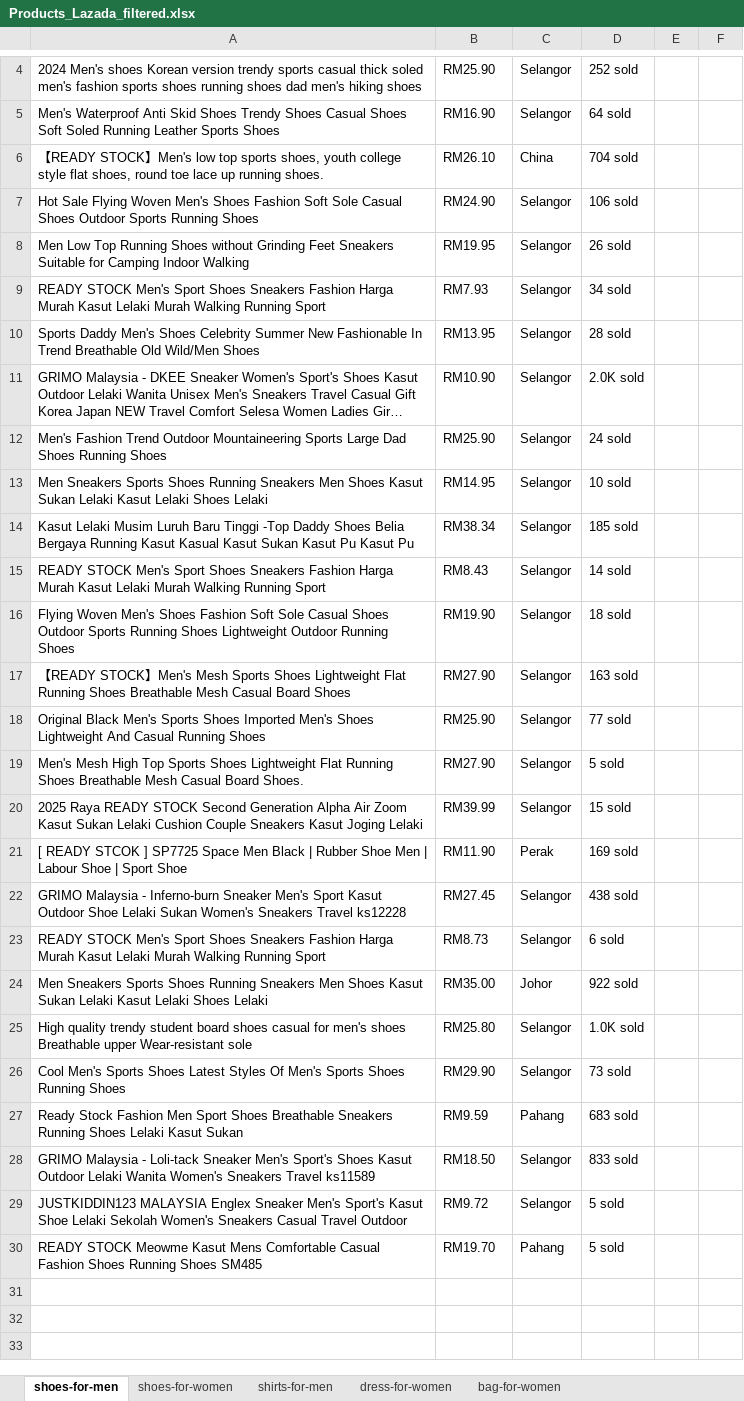
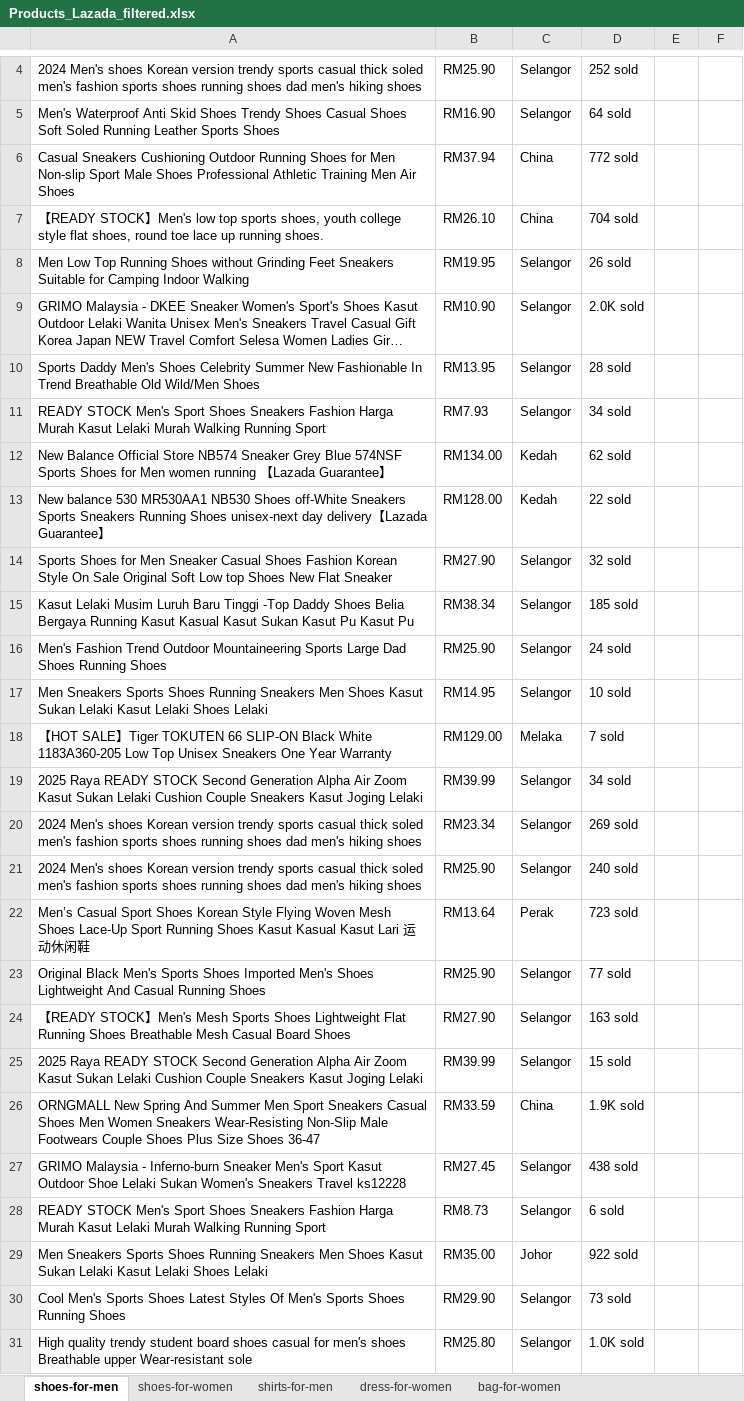
Before and after one commit to Ryan-HJLiu/AN6817-TeamProject, an Excel workbook: Data/Products_Lazada_filtered.xlsx, sheet shoes-for-men, drawn as a sheet; only a part is shown, gaps mark what is left out; long unchanged cells end in …; values as stored, in another font and other column widths than the file's, no borders; removed rows and columns are numbered as before the commit, all else as after; the diff names each change by its address in the sheet, - before the commit and + after, or states it on an @@ line.

```diff
--- a/Data/Products_Lazada_filtered.xlsx (sheet shoes-for-men)
+++ b/Data/Products_Lazada_filtered.xlsx (sheet shoes-for-men)
+row 6: Casual Sneakers Cushioning Outdoor Running Shoes for Men Non-slip Sport Male Shoes Professional Athletic Training Men Air Shoes | RM37.94 | China | 772 sold
-row 7: Hot Sale Flying Woven Men's Shoes Fashion Soft Sole Casual Shoes Outdoor Sports Running Shoes | RM24.90 | Selangor | 106 sold
@@ row 11 moved to row 9: GRIMO Malaysia - DKEE Sneaker Women's Sp… @@
+row 10: Sports Daddy Men's Shoes Celebrity Summer New Fashionable In Trend Breathable Old Wild/Men Shoes | RM13.95 | Selangor | 28 sold
+row 12: New Balance Official Store NB574 Sneaker Grey Blue 574NSF Sports Shoes for Men women running 【Lazada Guarantee】 | RM134.00 | Kedah | 62 sold
+row 13: New balance 530 MR530AA1 NB530 Shoes off-White Sneakers Sports Sneakers Running Shoes unisex-next day delivery【Lazada Guarantee】 | RM128.00 | Kedah | 22 sold
-A14: Sports Daddy Men's Shoes Celebrity Summer New Fashionable In Trend Breathable Old Wild/Men Shoes
+A14: Sports Shoes for Men Sneaker Casual Shoes Fashion Korean Style On Sale Original Soft Low top Shoes New Flat Sneaker
-B14: RM13.95
+B14: RM27.90
-D14: 28 sold
+D14: 32 sold
@@ row 14 moved to row 15: Kasut Lelaki Musim Luruh Baru Tinggi -To… @@
+row 18: 【HOT SALE】Tiger TOKUTEN 66 SLIP-ON Black White 1183A360-205 Low Top Unisex Sneakers One Year Warranty | RM129.00 | Melaka | 7 sold
-A19: READY STOCK Men's Sport Shoes Sneakers Fashion Harga Murah Kasut Lelaki Murah Walking Running Sport
+A19: 2025 Raya READY STOCK Second Generation Alpha Air Zoom Kasut Sukan Lelaki Cushion Couple Sneakers Kasut Joging Lelaki
-B19: RM8.43
+B19: RM39.99
-D19: 14 sold
+D19: 34 sold
+row 20: 2024 Men's shoes Korean version trendy sports casual thick soled men's fashion sports shoes running shoes dad men's hiking shoes | RM23.34 | Selangor | 269 sold
+row 21: 2024 Men's shoes Korean version trendy sports casual thick soled men's fashion sports shoes running shoes dad men's hiking shoes | RM25.90 | Selangor | 240 sold
+row 22: Men’s Casual Sport Shoes Korean Style Flying Woven Mesh Shoes Lace-Up Sport Running Shoes Kasut Kasual Kasut Lari 运动休闲鞋 | RM13.64 | Perak | 723 sold
-A23: Flying Woven Men's Shoes Fashion Soft Sole Casual Shoes Outdoor Sports Running Shoes Lightweight Outdoor Running Shoes
+A23: Original Black Men's Sports Shoes Imported Men's Shoes Lightweight And Casual Running Shoes
-B23: RM19.90
+B23: RM25.90
-D23: 18 sold
+D23: 77 sold
-row 18: Original Black Men's Sports Shoes Imported Men's Shoes Lightweight And Casual Running Shoes | RM25.90 | Selangor | 77 sold
-row 19: Men's Mesh High Top Sports Shoes Lightweight Flat Running Shoes Breathable Mesh Casual Board Shoes. | RM27.90 | Selangor | 5 sold
-row 21: [ READY STCOK ] SP7725 Space Men Black | Rubber Shoe Men | Labour Shoe | Sport Shoe | RM11.90 | Perak | 169 sold
+row 26: ORNGMALL New Spring And Summer Men Sport Sneakers Casual Shoes Men Women Sneakers Wear-Resisting Non-Slip Male Footwears Couple Shoes Plus Size Shoes 36-47 | RM33.59 | China | 1.9K sold
@@ row 26 moved to row 30: Cool Men's Sports Shoes Latest Styles Of… @@
-row 27: Ready Stock Fashion Men Sport Shoes Breathable Sneakers Running Shoes Lelaki Kasut Sukan | RM9.59 | Pahang | 683 sold
-row 28: GRIMO Malaysia - Loli-tack Sneaker Men's Sport's Shoes Kasut Outdoor Lelaki Wanita Women's Sneakers Travel ks11589 | RM18.50 | Selangor | 833 sold
-row 29: JUSTKIDDIN123 MALAYSIA Englex Sneaker Men's Sport's Kasut Shoe Lelaki Sekolah Women's Sneakers Casual Travel Outdoor | RM9.72 | Selangor | 5 sold
-row 30: READY STOCK Meowme Kasut Mens Comfortable Casual Fashion Shoes Running Shoes SM485 | RM19.70 | Pahang | 5 sold
```
Also changed, not shown: sheet bag-for-women, sheet dress-for-women, sheet shirts-for-men, sheet shoes-for-women, Data/Products_Lazada.xlsx, Data/Products_Lazada_Result.xlsx, 3 other files.
